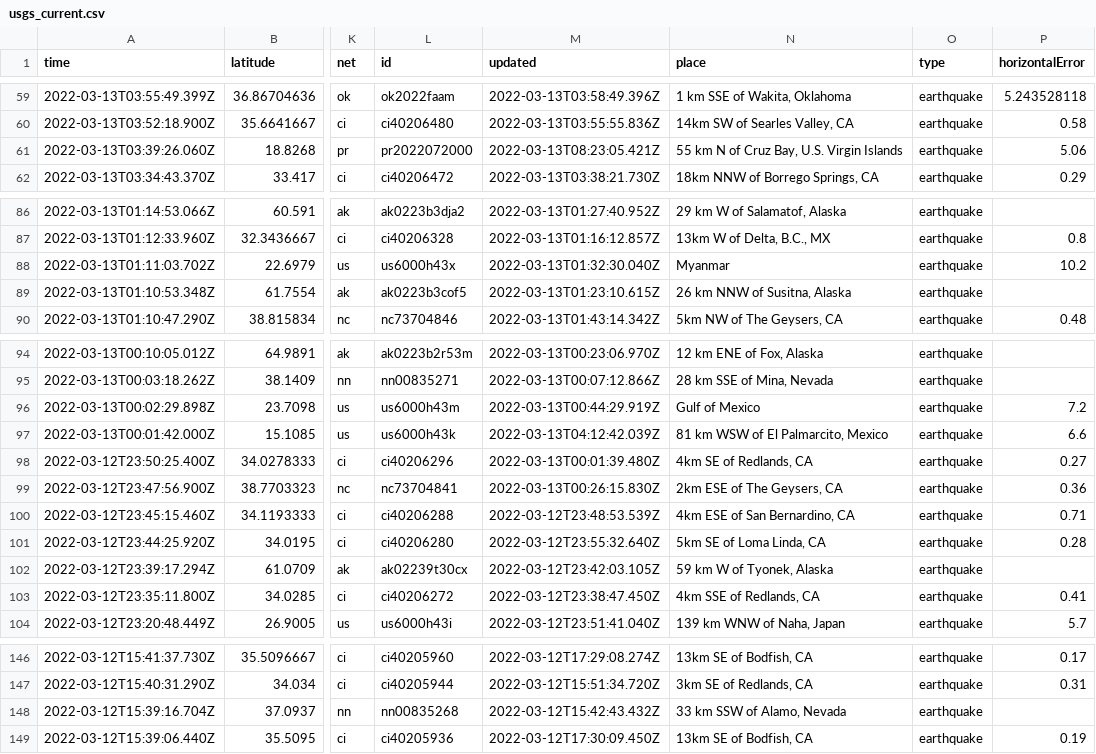
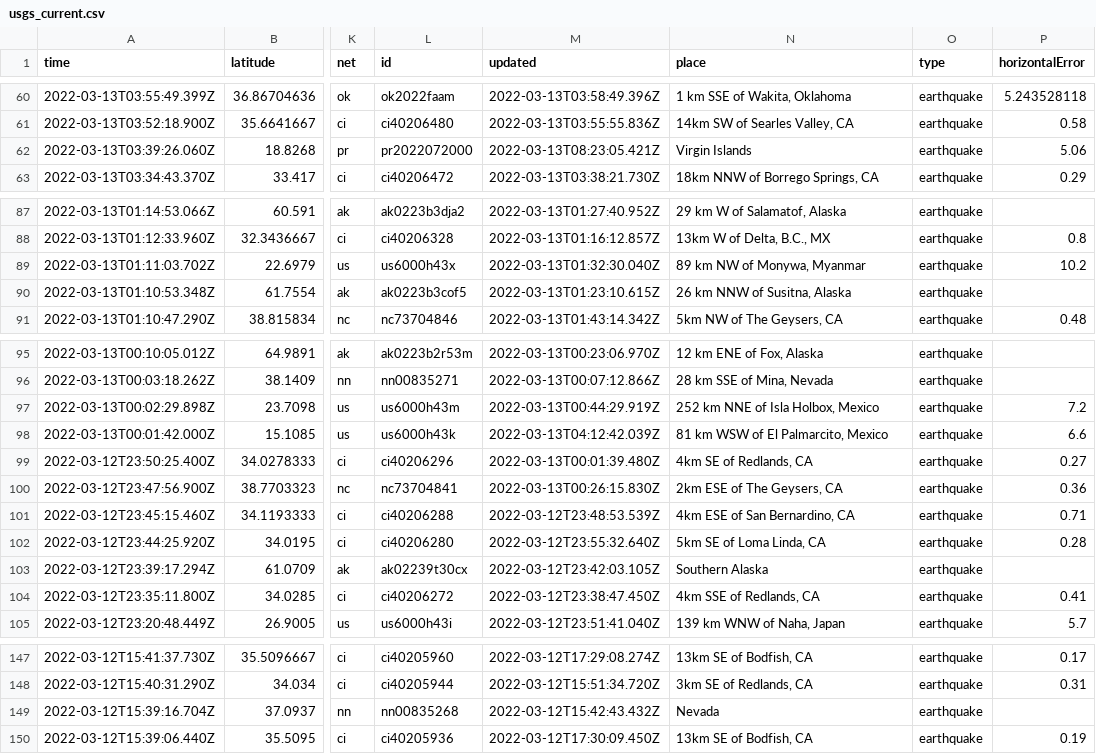
Before and after one commit to DevonMilley/dbk-calendar-actions, a CSV file: usgs_current.csv, drawn as a sheet; only a part is shown, gaps mark what is left out; addresses are those after the commit; the diff covers the shown part only; the diff names each change by its address in the sheet, - before the commit and + after, or states it on an @@ line.

```diff
--- a/usgs_current.csv
+++ b/usgs_current.csv
-N62 (place): 55 km N of Cruz Bay, U.S. Virgin Islands
+N62 (place): Virgin Islands
-N89 (place): Myanmar
+N89 (place): 89 km NW of Monywa, Myanmar
-N97 (place): Gulf of Mexico
+N97 (place): 252 km NNE of Isla Holbox, Mexico
-N103 (place): 59 km W of Tyonek, Alaska
+N103 (place): Southern Alaska
-N149 (place): 33 km SSW of Alamo, Nevada
+N149 (place): Nevada
```
Also changed, not shown: 1 added row, 3 removed rows and 6 edited cells elsewhere in this file.
